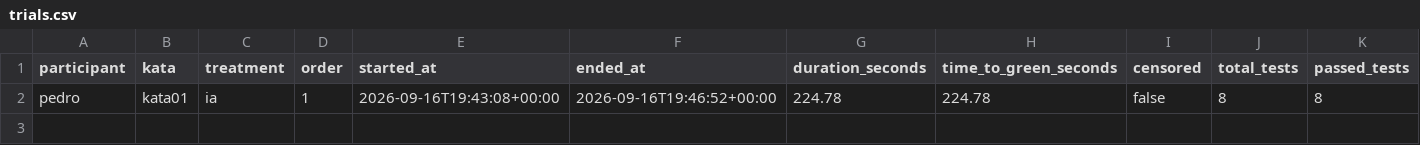
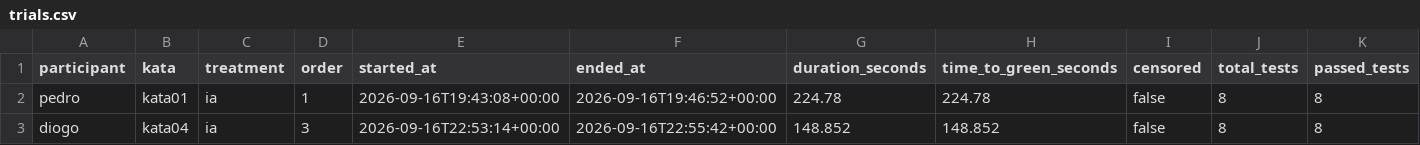
Before and after one commit to PedroMaiaAlves/lab-experimentacao-software, a CSV file: Lab02/results/trials.csv, drawn as a sheet; only a part is shown; rows hold the shown columns only; the diff names each change by its address in the sheet, - before the commit and + after, or states it on an @@ line.

Commit message:
feat(lab02): registra trial Diogo Kata 04 IA #86

```diff
--- a/Lab02/results/trials.csv
+++ b/Lab02/results/trials.csv
+row 3: diogo | kata04 | ia | 3 | 2026-09-16T22:53:14+00:00 | 2026-09-16T22:55:42+00:00 | 148.852 | 148.852 | false | 8 | 8
```
Also changed, not shown: 1 other file.
